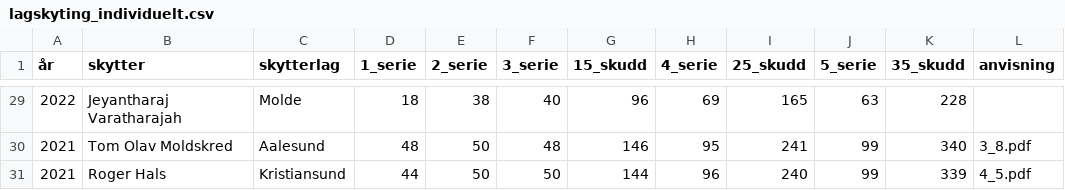
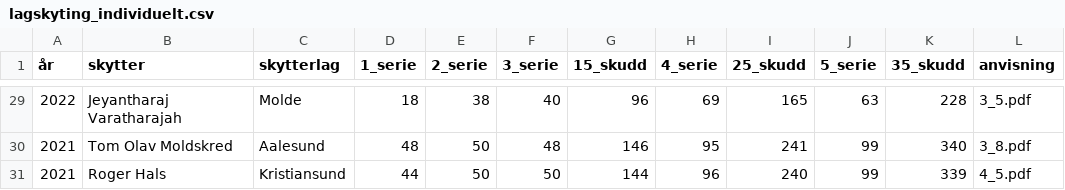
Before and after one commit to byskyting/byskyting.github.io, a CSV file: _data/lagskyting_individuelt.csv, drawn as a sheet; only a part is shown, gaps mark what is left out; the diff covers the shown part only.

```diff
--- a/_data/lagskyting_individuelt.csv
+++ b/_data/lagskyting_individuelt.csv
@@ -29,2 +29,2 @@
-2022,Jeyantharaj Varatharajah,Molde,18,38,40,96,69,165,63,228,
+2022,Jeyantharaj Varatharajah,Molde,18,38,40,96,69,165,63,228,3_5.pdf
 2021,Tom Olav Moldskred,Aalesund,48,50,48,146,95,241,99,340,3_8.pdf
```
Also changed, not shown: 27 edited cells elsewhere in this file.
